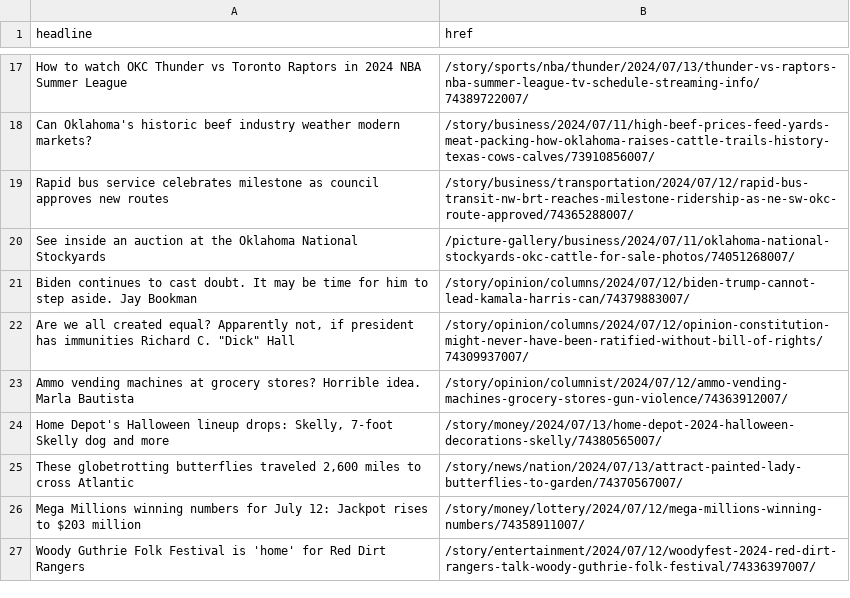
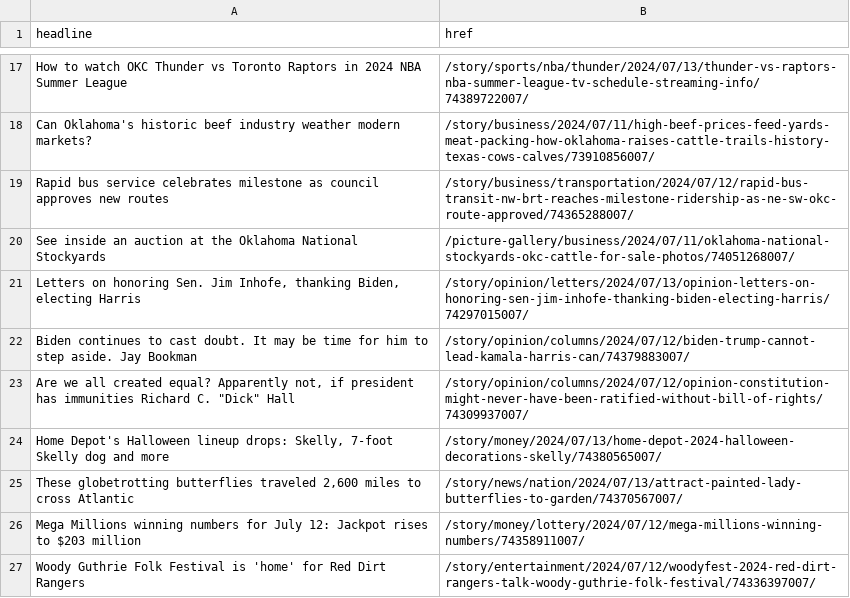
Before and after one commit to jessieblaeser/auto-scraper, a CSV file: oklahoman.csv, drawn as a sheet; only a part is shown, gaps mark what is left out; removed rows and columns are numbered as before the commit, all else as after; the diff names each change by its address in the sheet, - before the commit and + after, or states it on an @@ line.

```diff
--- a/oklahoman.csv
+++ b/oklahoman.csv
+row 21: Letters on honoring Sen. Jim Inhofe, thanking Biden, electing Harris | /story/opinion/letters/2024/07/13/opinion-letters-on-honoring-sen-jim-inhofe-thanking-biden-electing-harris/74297015007/
-row 23: Ammo vending machines at grocery stores? Horrible idea. Marla Bautista | /story/opinion/columnist/2024/07/12/ammo-vending-machines-grocery-stores-gun-violence/74363912007/
```
